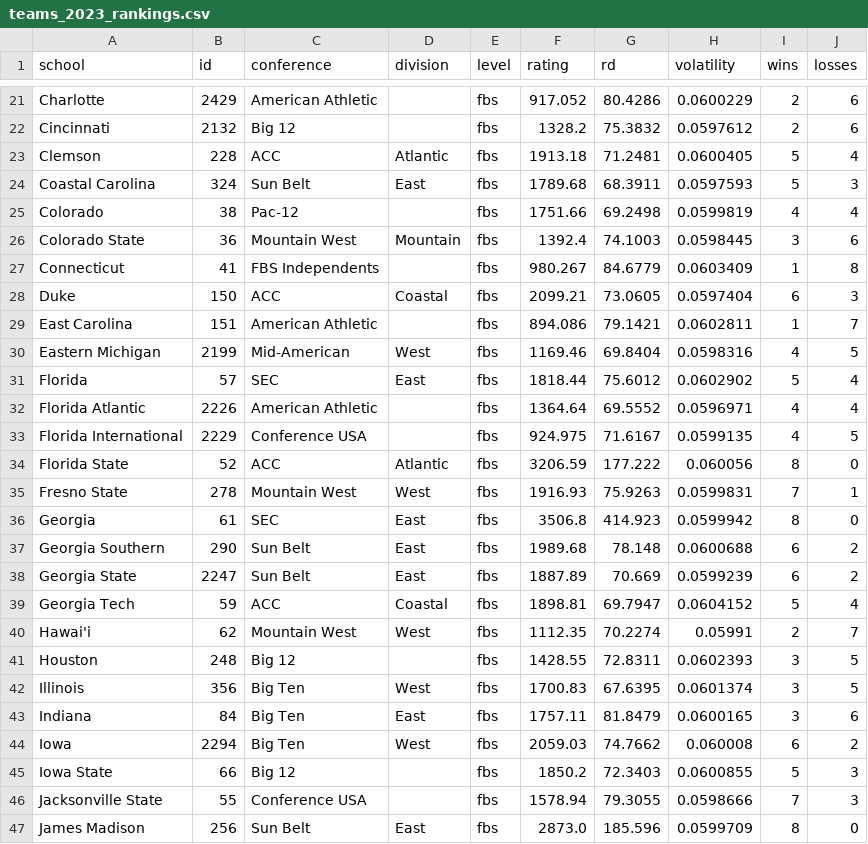
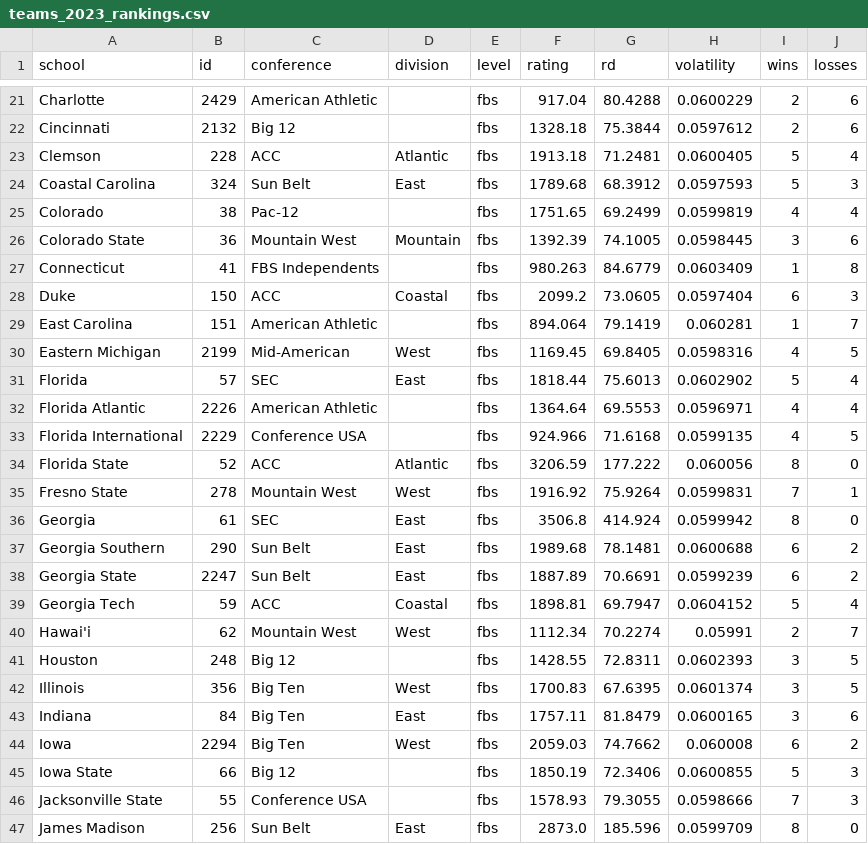
Before and after one commit to jackwarfield/cfb_rankings, a CSV file: teams_2023_rankings.csv, drawn as a sheet; only a part is shown, gaps mark what is left out; the diff covers the shown part only; the diff names each change by its address in the sheet, - before the commit and + after, or states it on an @@ line.

```diff
--- a/teams_2023_rankings.csv
+++ b/teams_2023_rankings.csv
-F21 (rating): 917.052
+F21 (rating): 917.04
-G21 (rd): 80.4286
+G21 (rd): 80.4288
-F22 (rating): 1328.2
+F22 (rating): 1328.18
-G22 (rd): 75.3832
+G22 (rd): 75.3844
-G24 (rd): 68.3911
+G24 (rd): 68.3912
-F25 (rating): 1751.66
+F25 (rating): 1751.65
-G25 (rd): 69.2498
+G25 (rd): 69.2499
-F26 (rating): 1392.4
+F26 (rating): 1392.39
-G26 (rd): 74.1003
+G26 (rd): 74.1005
-F27 (rating): 980.267
+F27 (rating): 980.263
-F28 (rating): 2099.21
+F28 (rating): 2099.2
-F29 (rating): 894.086
+F29 (rating): 894.064
-G29 (rd): 79.1421
+G29 (rd): 79.1419
-H29 (volatility): 0.0602811
+H29 (volatility): 0.060281
-F30 (rating): 1169.46
+F30 (rating): 1169.45
-G30 (rd): 69.8404
+G30 (rd): 69.8405
-G31 (rd): 75.6012
+G31 (rd): 75.6013
-G32 (rd): 69.5552
+G32 (rd): 69.5553
-F33 (rating): 924.975
+F33 (rating): 924.966
-G33 (rd): 71.6167
+G33 (rd): 71.6168
-F35 (rating): 1916.93
+F35 (rating): 1916.92
-G35 (rd): 75.9263
+G35 (rd): 75.9264
-G36 (rd): 414.923
+G36 (rd): 414.924
-G37 (rd): 78.148
+G37 (rd): 78.1481
-G38 (rd): 70.669
+G38 (rd): 70.6691
-F40 (rating): 1112.35
+F40 (rating): 1112.34
-F45 (rating): 1850.2
+F45 (rating): 1850.19
-G45 (rd): 72.3403
+G45 (rd): 72.3406
-F46 (rating): 1578.94
+F46 (rating): 1578.93
```
Also changed, not shown: 132 edited cells elsewhere in this file, games2021.csv, games2022.csv, 2 other files.
